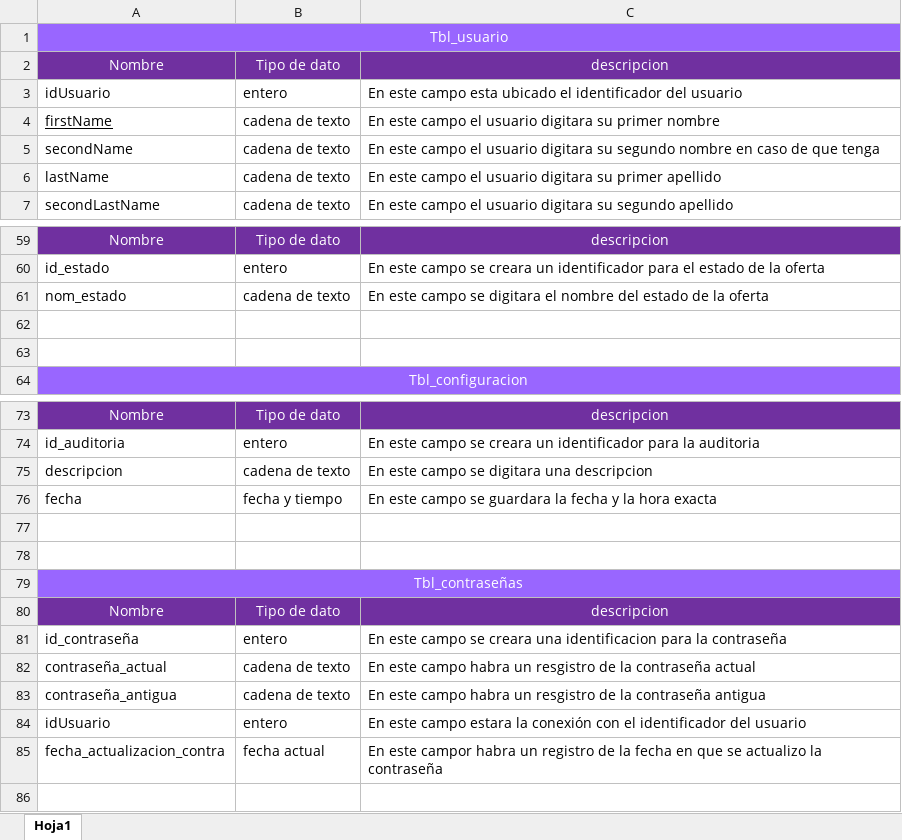
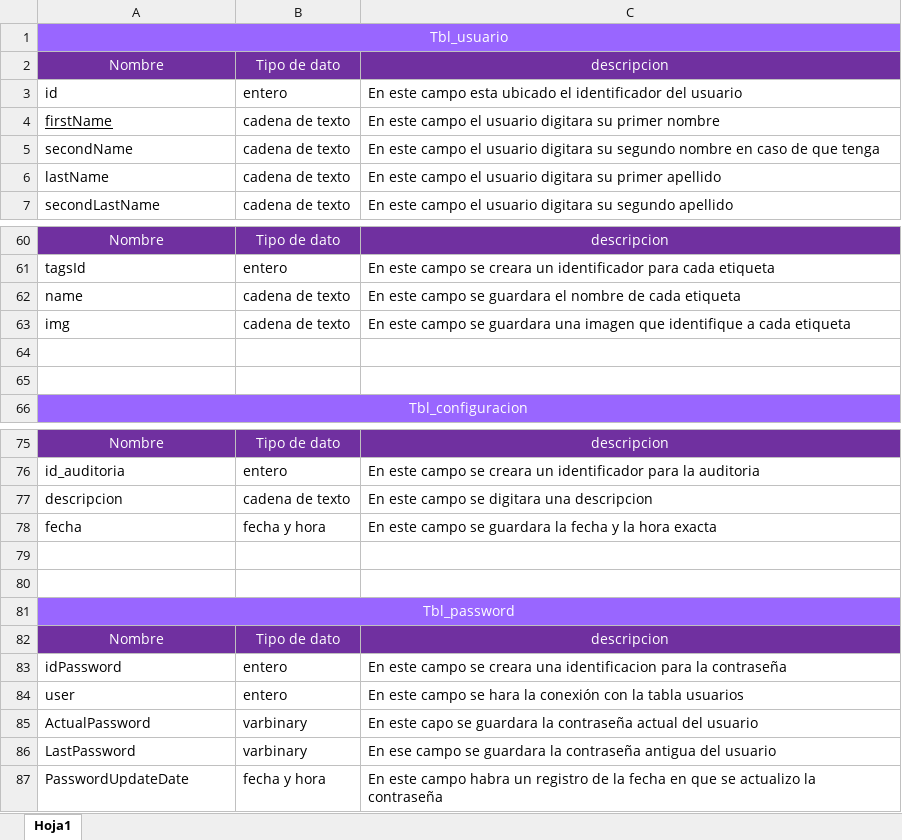
Before and after one commit to Sebas723/Emprendev-SB, an Excel workbook: Documentation/Diccionario de datos.xlsx, sheet Hoja1, drawn as a sheet; only a part is shown, gaps mark what is left out; values as stored, in another font and other column widths than the file's, no borders; removed rows and columns are numbered as before the commit, all else as after; the diff covers the shown part only; the diff names each change by its address in the sheet, - before the commit and + after, or states it on an @@ line.

```diff
--- a/Documentation/Diccionario de datos.xlsx (sheet Hoja1)
+++ b/Documentation/Diccionario de datos.xlsx (sheet Hoja1)
-A3: idUsuario
+A3: id
-A61: id_estado
+A61: tagsId
-C61: …identificador para el estado de la oferta
+C61: …identificador para cada etiqueta
-A62: nom_estado
+A62: name
-C62: …campo se digitara el nombre del estado de la oferta
+C62: …campo se guardara el nombre de cada etiqueta
+row 63: img | cadena de texto | En este campo se guardara una imagen que identifique a cada etiqueta
-B78: fecha y tiempo
+B78: fecha y hora
-A81: Tbl_contraseñas
+A81: Tbl_password
-A83: id_contraseña
+A83: idPassword
-row 82: contraseña_actual | cadena de texto | En este campo habra un resgistro de la contraseña actual
-row 83: contraseña_antigua | cadena de texto | En este campo habra un resgistro de la contraseña antigua
-A84: idUsuario
+A84: user
-C84: …este campo estara la conexión con el identificador del usuario
+C84: …este campo se hara la conexión con la tabla usuarios
-row 85: fecha_actualizacion_contra | fecha actual | En este campor habra un registro de la fecha en que se actualizo la contraseña
+row 85: ActualPassword | varbinary | En este capo se guardara la contraseña actual del usuario
+row 86: LastPassword | varbinary | En ese campo se guardara la contraseña antigua del usuario
+row 87: PasswordUpdateDate | fecha y hora | En este campo habra un registro de la fecha en que se actualizo la contraseña
```
Also changed, not shown: 6 added rows, 5 removed rows and 19 edited cells elsewhere in this sheet, 6 other files.
